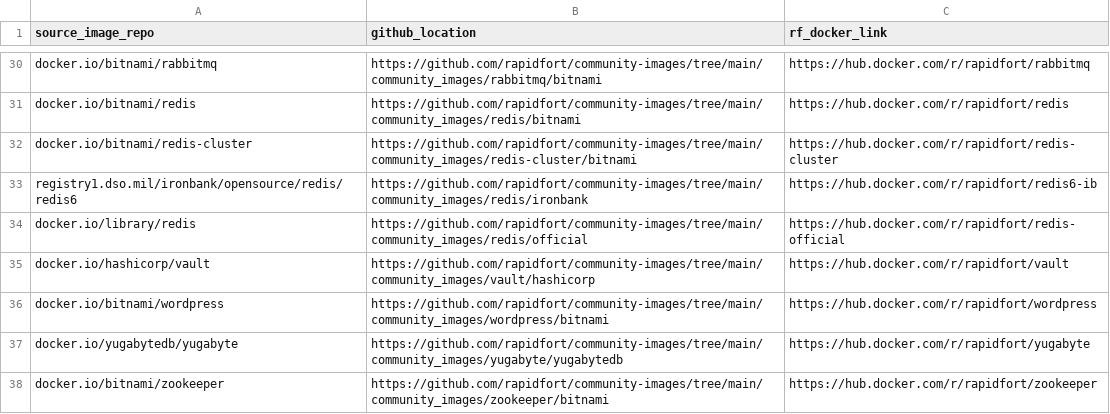
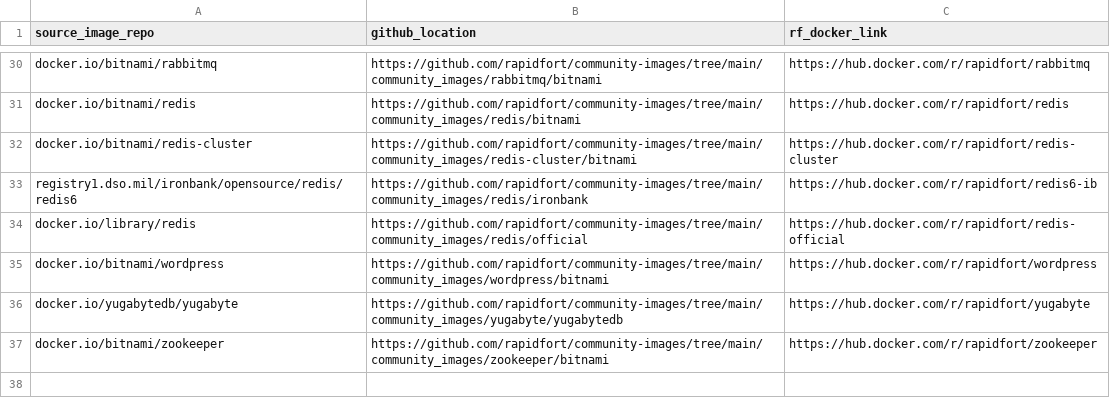
Before and after one commit to SaarthakMarkandey/community-images, a CSV file: frontrow.csv, drawn as a sheet; only a part is shown, gaps mark what is left out.

Commit message:
Remove vault

```diff
--- a/frontrow.csv
+++ b/frontrow.csv
@@ -34,3 +34,2 @@ registry1.dso.mil/ironbank/opensource/redis/redis6,https://github.com/rapidfort/
 docker.io/library/redis,https://github.com/rapidfort/community-images/tree/main/community_images/redis/official,https://hub.docker.com/r/rapidfort/redis-official
-docker.io/hashicorp/vault,https://github.com/rapidfort/community-images/tree/main/community_images/vault/hashicorp,https://hub.docker.com/r/rapidfort/vault
 docker.io/bitnami/wordpress,https://github.com/rapidfort/community-images/tree/main/community_images/wordpress/bitnami,https://hub.docker.com/r/rapidfort/wordpress
```
Also changed, not shown: 7 other files.
